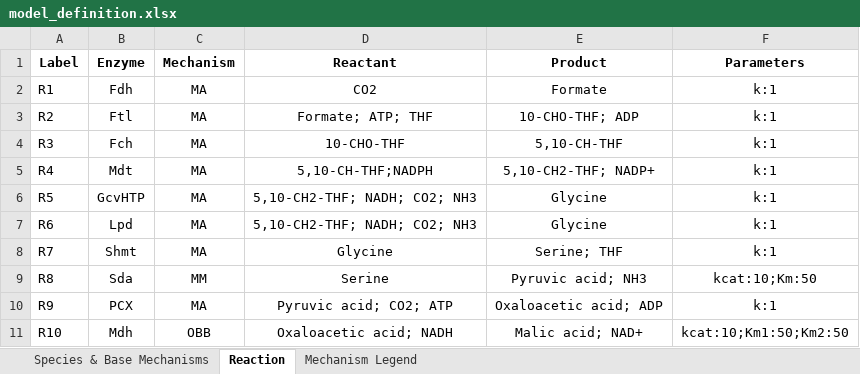
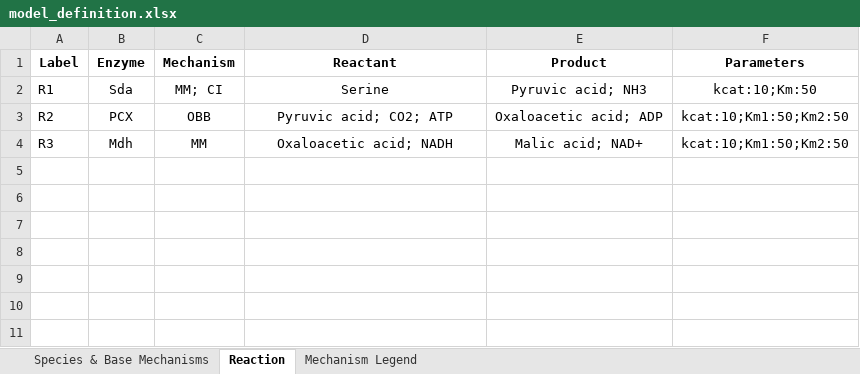
Before and after one commit to carothersresearch/ODBM, an Excel workbook: model_definition.xlsx, sheet Reaction, drawn as a sheet; values as stored, in another font and other column widths than the file's, no borders; removed rows and columns are numbered as before the commit, all else as after; the diff names each change by its address in the sheet, - before the commit and + after, or states it on an @@ line.

```diff
--- a/model_definition.xlsx (sheet Reaction)
+++ b/model_definition.xlsx (sheet Reaction)
-B2 (Enzyme): Fdh
+B2 (Enzyme): Sda
-C2 (Mechanism): MA
+C2 (Mechanism): MM; CI
-D2 (Reactant): CO2
+D2 (Reactant): Serine
-E2 (Product): Formate
+E2 (Product): Pyruvic acid; NH3
-F2 (Parameters): k:1
+F2 (Parameters): kcat:10;Km:50
-B3 (Enzyme): Ftl
+B3 (Enzyme): PCX
-C3 (Mechanism): MA
+C3 (Mechanism): OBB
-D3 (Reactant): Formate; ATP; THF
+D3 (Reactant): Pyruvic acid; CO2; ATP
-E3 (Product): 10-CHO-THF; ADP
+E3 (Product): Oxaloacetic acid; ADP
-F3 (Parameters): k:1
+F3 (Parameters): kcat:10;Km1:50;Km2:50
-row 4: R3 | Fch | MA | 10-CHO-THF | 5,10-CH-THF | k:1
-row 5: R4 | Mdt | MA | 5,10-CH-THF;NADPH | 5,10-CH2-THF; NADP+ | k:1
-row 6: R5 | GcvHTP | MA | 5,10-CH2-THF; NADH; CO2; NH3 | Glycine | k:1
-row 7: R6 | Lpd | MA | 5,10-CH2-THF; NADH; CO2; NH3 | Glycine | k:1
-row 8: R7 | Shmt | MA | Glycine | Serine; THF | k:1
-row 9: R8 | Sda | MM | Serine | Pyruvic acid; NH3 | kcat:10;Km:50
-row 10: R9 | PCX | MA | Pyruvic acid; CO2; ATP | Oxaloacetic acid; ADP | k:1
-A4 (Label): R10
+A4 (Label): R3
-C4 (Mechanism): OBB
+C4 (Mechanism): MM
```
Also changed, not shown: 4 other files.
